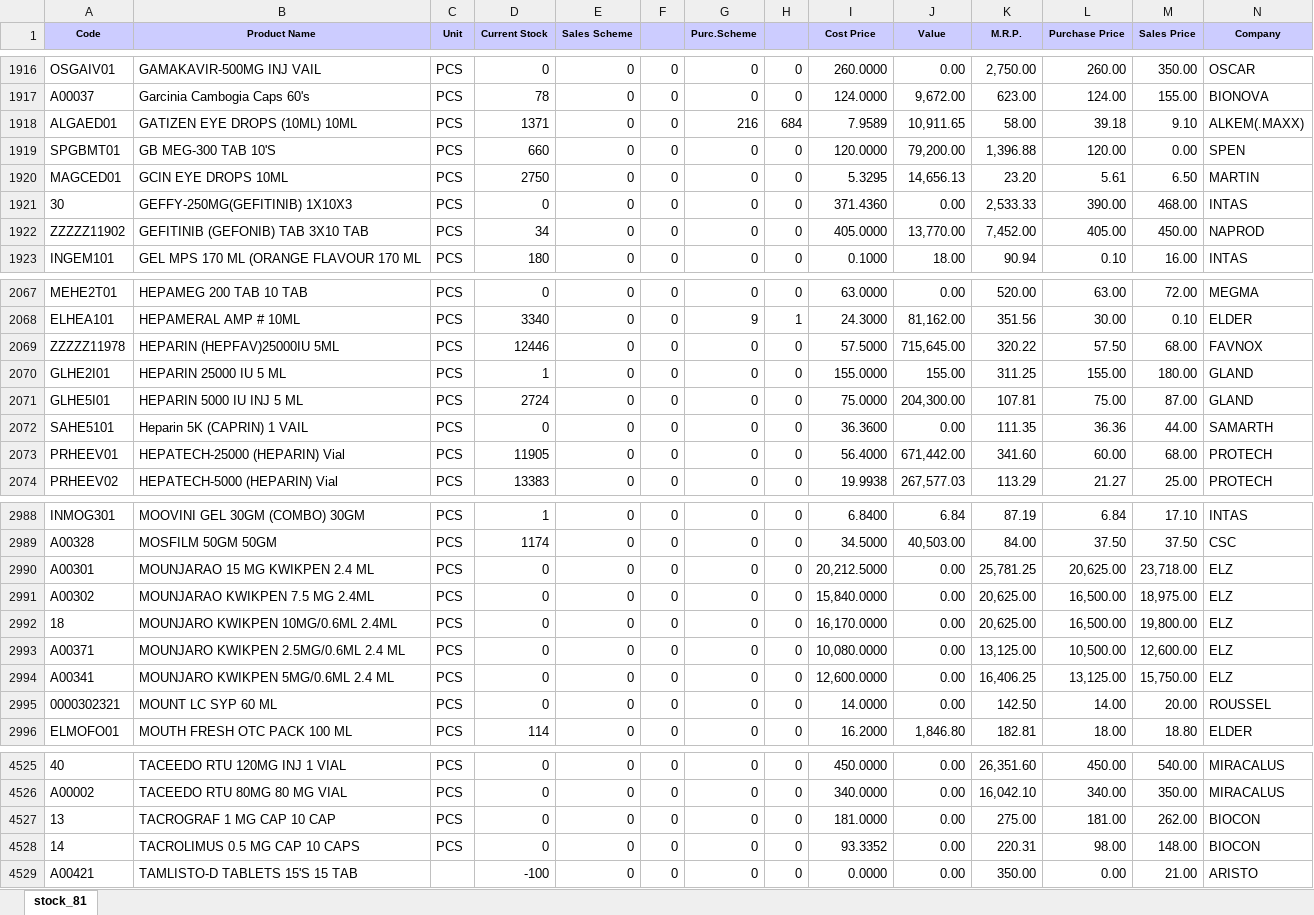
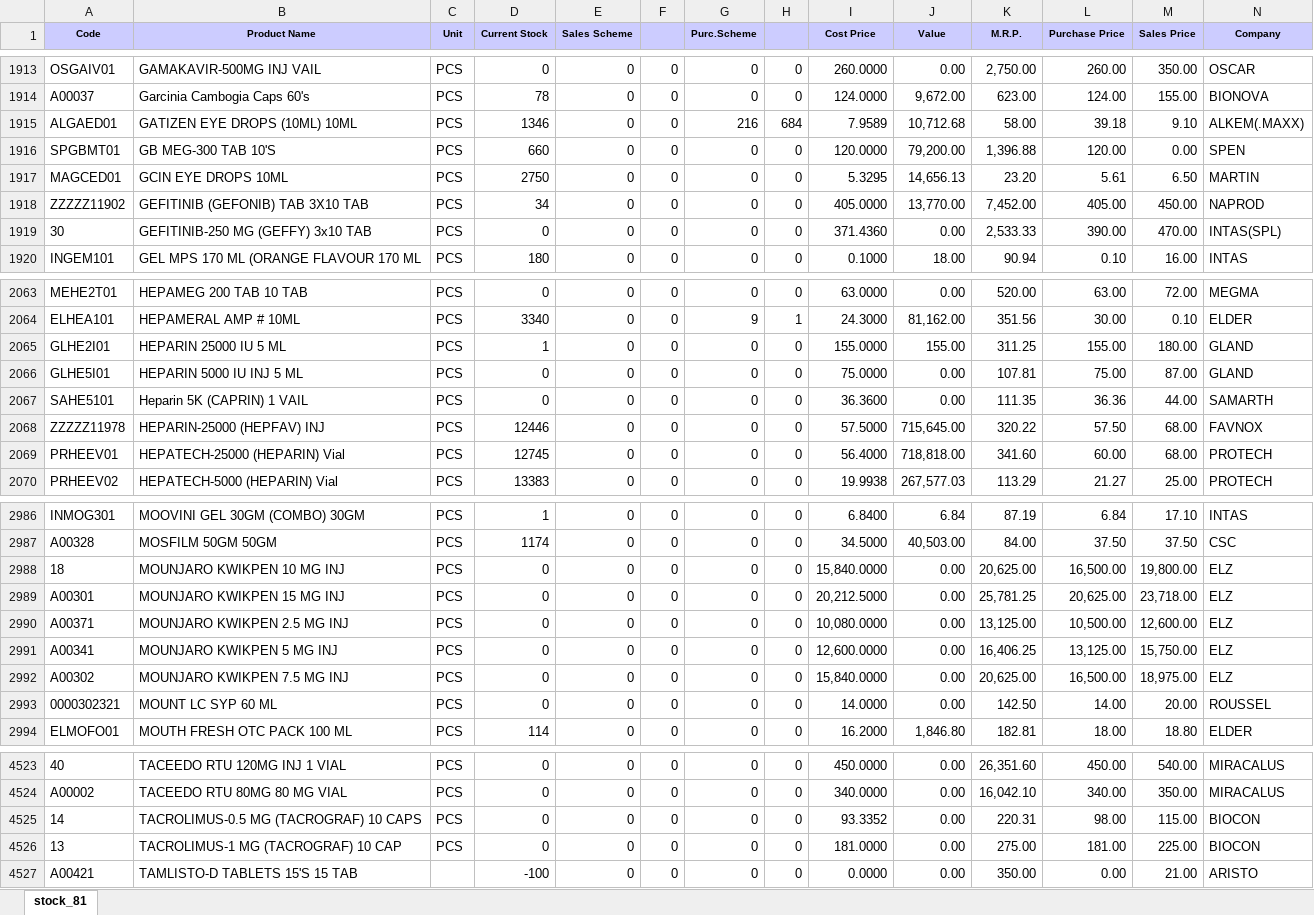
Before and after one commit to ishwarpharma/ishwarone, an Excel workbook: stock.xlsx, sheet stock_81, drawn as a sheet; only a part is shown, gaps mark what is left out; values as stored, in another font and other column widths than the file's, no borders; removed rows and columns are numbered as before the commit, all else as after; rows hold the shown columns only; the diff covers the shown part only; the diff names each change by its address in the sheet, - before the commit and + after, or states it on an @@ line.

Commit message:
Add files via upload

```diff
--- a/stock.xlsx (sheet stock_81)
+++ b/stock.xlsx (sheet stock_81)
-D1915 (Current Stock): 1371
+D1915 (Current Stock): 1346
-J1915 (Value): 10,911.65
+J1915 (Value): 10,712.68
-row 1921: 30 | GEFFY-250MG(GEFITINIB) 1X10X3 | PCS | 0 | 0 | 0 | 0 | 0 | 371.4360 | 0.00 | 2,533.33 | 390.00 | 468.00 | INTAS
+row 1919: 30 | GEFITINIB-250 MG (GEFFY) 3x10 TAB | PCS | 0 | 0 | 0 | 0 | 0 | 371.4360 | 0.00 | 2,533.33 | 390.00 | 470.00 | INTAS(SPL)
-row 2069: ZZZZZ11978 | HEPARIN (HEPFAV)25000IU 5ML | PCS | 12446 | 0 | 0 | 0 | 0 | 57.5000 | 715,645.00 | 320.22 | 57.50 | 68.00 | FAVNOX
-D2066 (Current Stock): 2724
+D2066 (Current Stock): 0
-J2066 (Value): 204,300.00
+J2066 (Value): 0.00
+row 2068: ZZZZZ11978 | HEPARIN-25000 (HEPFAV) INJ | PCS | 12446 | 0 | 0 | 0 | 0 | 57.5000 | 715,645.00 | 320.22 | 57.50 | 68.00 | FAVNOX
-D2069 (Current Stock): 11905
+D2069 (Current Stock): 12745
-J2069 (Value): 671,442.00
+J2069 (Value): 718,818.00
+row 2988: 18 | MOUNJARO KWIKPEN 10 MG INJ | PCS | 0 | 0 | 0 | 0 | 0 | 15,840.0000 | 0.00 | 20,625.00 | 16,500.00 | 19,800.00 | ELZ
-B2989 (Product Name): MOUNJARAO 15 MG KWIKPEN 2.4 ML
+B2989 (Product Name): MOUNJARO KWIKPEN 15 MG INJ
-row 2991: A00302 | MOUNJARAO KWIKPEN 7.5 MG 2.4ML | PCS | 0 | 0 | 0 | 0 | 0 | 15,840.0000 | 0.00 | 20,625.00 | 16,500.00 | 18,975.00 | ELZ
-row 2992: 18 | MOUNJARO KWIKPEN 10MG/0.6ML 2.4ML | PCS | 0 | 0 | 0 | 0 | 0 | 16,170.0000 | 0.00 | 20,625.00 | 16,500.00 | 19,800.00 | ELZ
-B2990 (Product Name): MOUNJARO KWIKPEN 2.5MG/0.6ML 2.4 ML
+B2990 (Product Name): MOUNJARO KWIKPEN 2.5 MG INJ
-B2991 (Product Name): MOUNJARO KWIKPEN 5MG/0.6ML 2.4 ML
+B2991 (Product Name): MOUNJARO KWIKPEN 5 MG INJ
+row 2992: A00302 | MOUNJARO KWIKPEN 7.5 MG INJ | PCS | 0 | 0 | 0 | 0 | 0 | 15,840.0000 | 0.00 | 20,625.00 | 16,500.00 | 18,975.00 | ELZ
-row 4527: 13 | TACROGRAF 1 MG CAP 10 CAP | PCS | 0 | 0 | 0 | 0 | 0 | 181.0000 | 0.00 | 275.00 | 181.00 | 262.00 | BIOCON
-B4525 (Product Name): TACROLIMUS 0.5 MG CAP 10 CAPS
+B4525 (Product Name): TACROLIMUS-0.5 MG (TACROGRAF) 10 CAPS
-M4525 (Sales Price): 148.00
+M4525 (Sales Price): 115.00
+row 4526: 13 | TACROLIMUS-1 MG (TACROGRAF) 10 CAP | PCS | 0 | 0 | 0 | 0 | 0 | 181.0000 | 0.00 | 275.00 | 181.00 | 225.00 | BIOCON
```
Also changed, not shown: 4 added rows, 8 removed rows and 684 edited cells elsewhere in this sheet.
